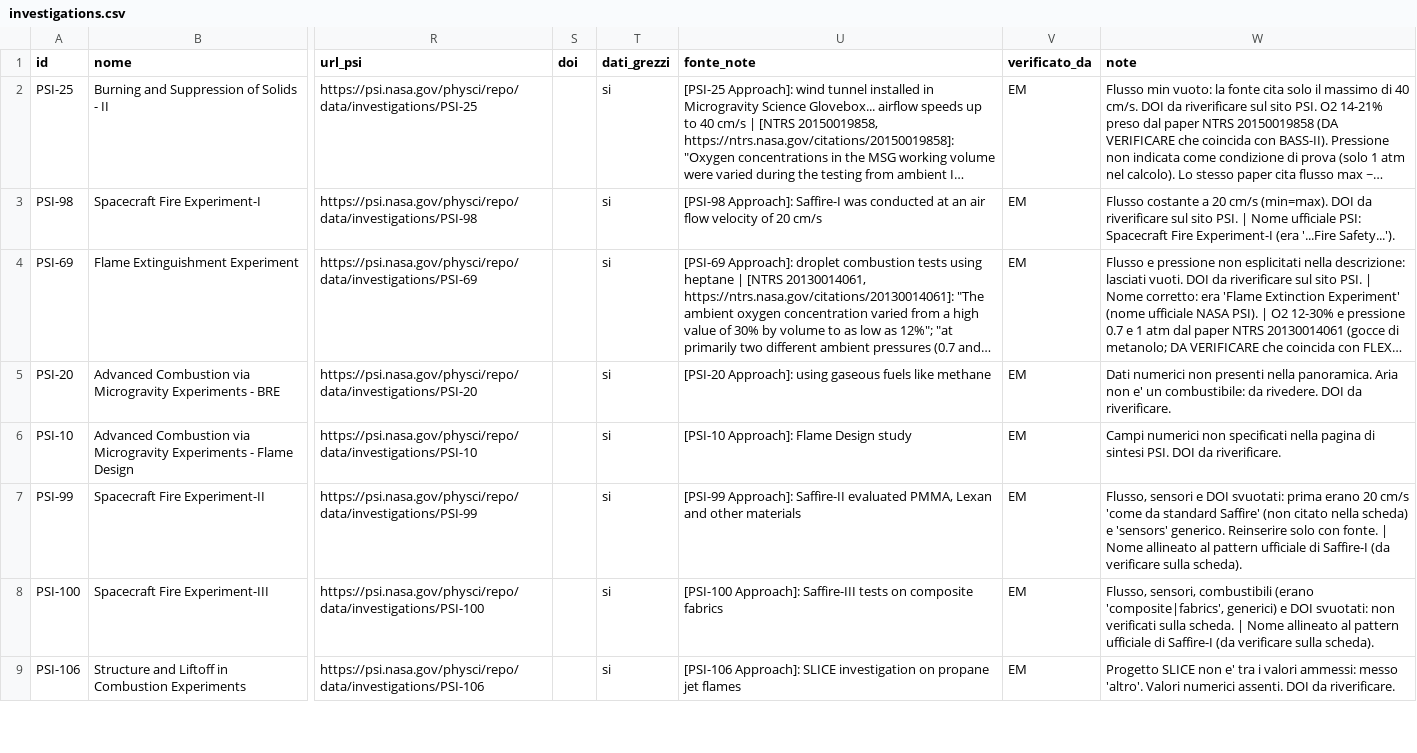
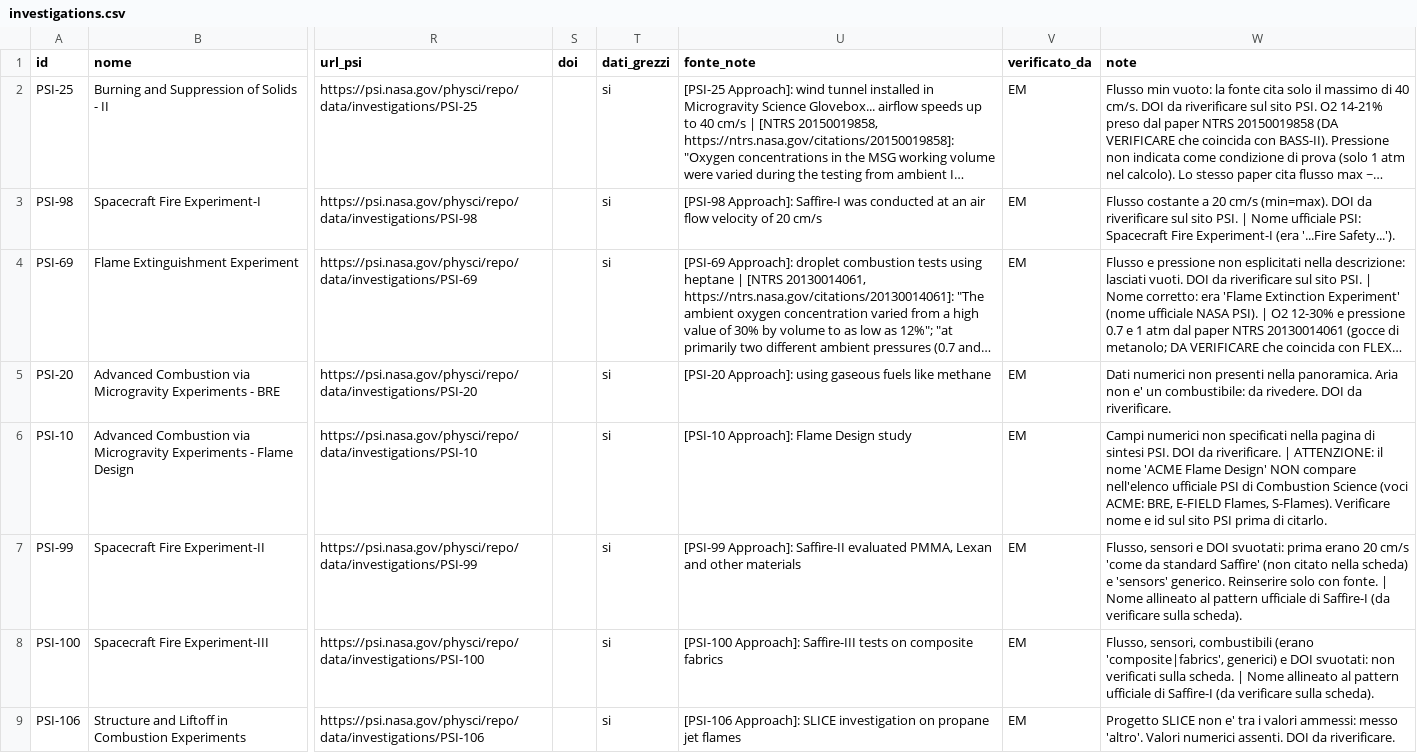
Before and after one commit to Leopardi007AA/flame-in-freefall-nasa, a CSV file: data/investigations.csv, drawn as a sheet; only a part is shown, gaps mark what is left out; long unchanged cells end in …; the diff names each change by its address in the sheet, - before the commit and + after, or states it on an @@ line.

```diff
--- a/data/investigations.csv
+++ b/data/investigations.csv
-W6 (note): …da riverificare.
+W6 (note): …da riverificare. | ATTENZIONE: il nome 'ACME Flame Design' NON compare nell'elenco ufficiale PSI di Combustion Science (voci ACME: BRE, E-FIELD Flames, S-Flames). Verificare nome e id sul sito PSI prima di citarlo.
```
Also changed, not shown: 10 other files.
